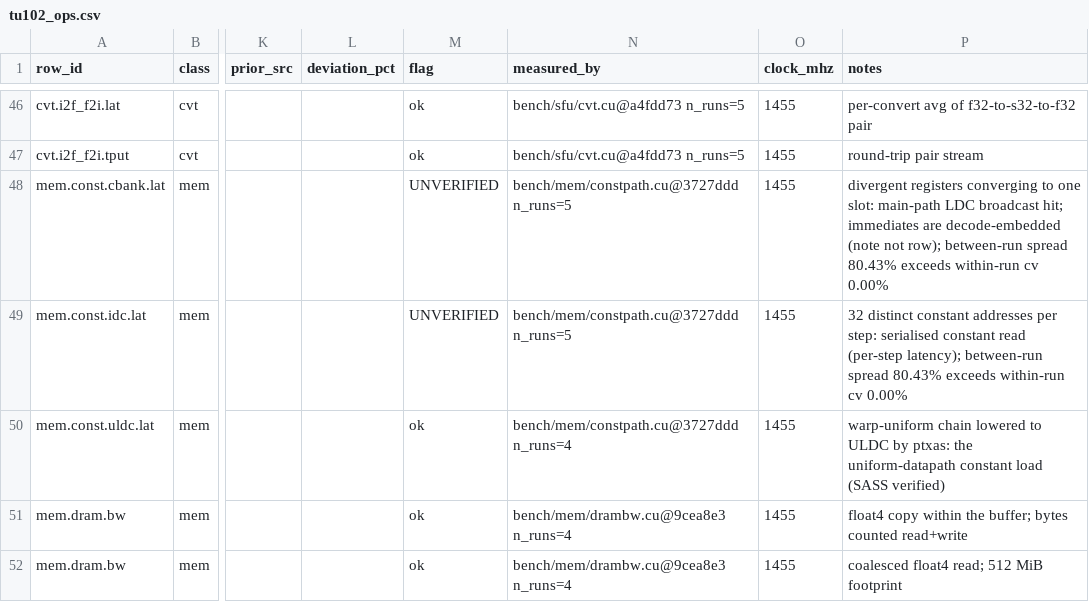
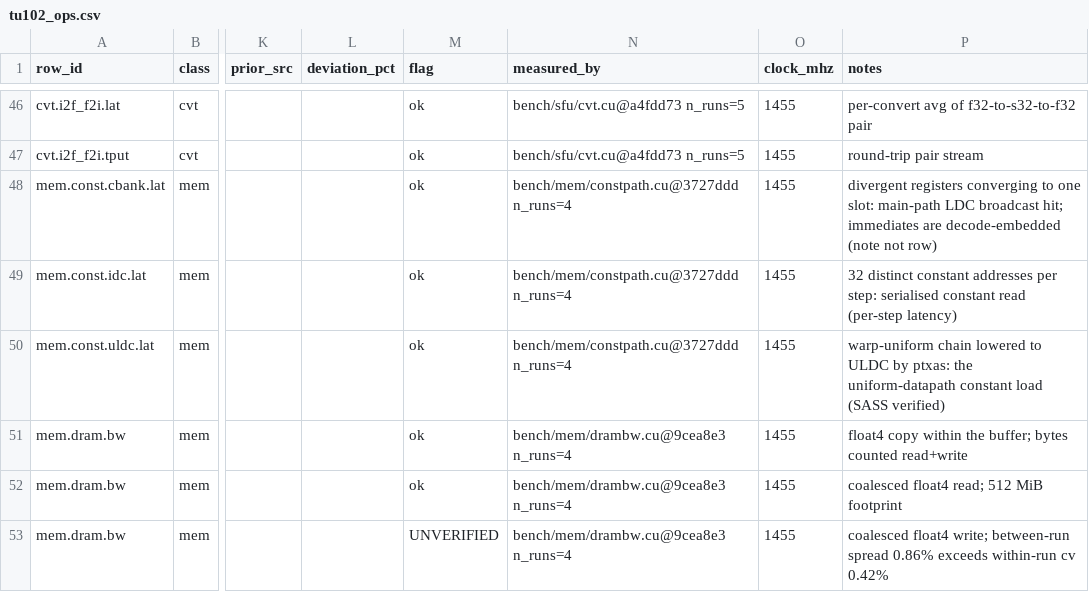
Before and after one commit to connollydavid/tu102, a CSV file: table/tu102_ops.csv, drawn as a sheet; only a part is shown, gaps mark what is left out; the shorter side is filled out with more unchanged rows; the diff covers the shown part only; the diff names each change by its address in the sheet, - before the commit and + after, or states it on an @@ line.

```diff
--- a/table/tu102_ops.csv
+++ b/table/tu102_ops.csv
-M48:M49 (flag): UNVERIFIED
+M48:M49 (flag): ok
-N48:N49 (measured_by): bench/mem/constpath.cu@3727ddd n_runs=5
+N48:N49 (measured_by): bench/mem/constpath.cu@3727ddd n_runs=4
-P48 (notes): …(note not row); between-run spread 80.43% exceeds within-run cv 0.00%
+P48 (notes): …(note not row)
-P49 (notes): …read (per-step latency); between-run spread 80.43% exceeds within-run cv 0.00%
+P49 (notes): …read (per-step latency)
```
Also changed, not shown: 51 edited cells elsewhere in this file, data/results/t5820-2xrtx6000/mem.csv.
